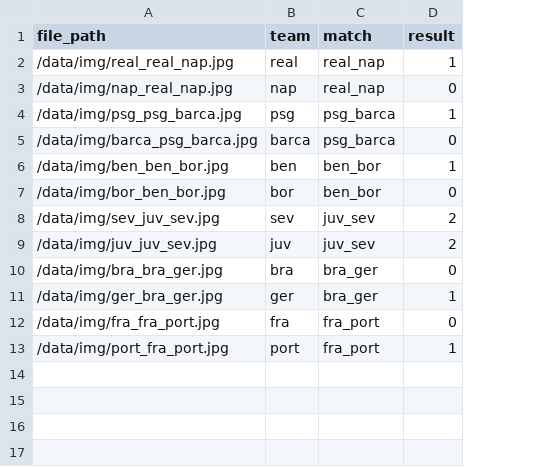
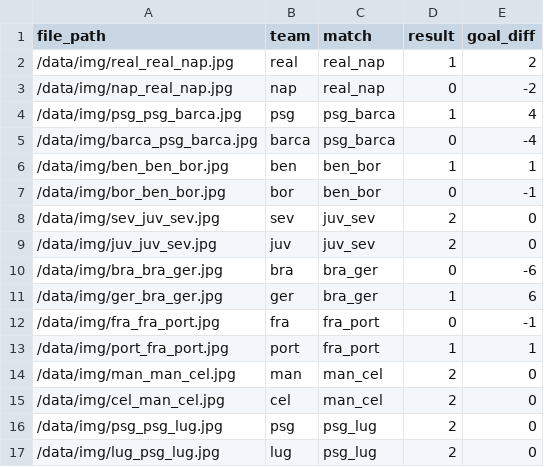
Before and after one commit to ciacicode/emo, a CSV file: data/input.csv, drawn as a sheet; the diff names each change by its address in the sheet, - before the commit and + after, or states it on an @@ line.

```diff
--- a/data/input.csv
+++ b/data/input.csv
+column E (goal_diff), rows 2-13: 2 | -2 | 4 | -4 | 1 | -1 | 0 | 0 | -6 | 6 | -1 | 1
+row 14: /data/img/man_man_cel.jpg | man | man_cel | 2 | 0
+row 15: /data/img/cel_man_cel.jpg | cel | man_cel | 2 | 0
+row 16: /data/img/psg_psg_lug.jpg | psg | psg_lug | 2 | 0
+row 17: /data/img/lug_psg_lug.jpg | lug | psg_lug | 2 | 0
```
Also changed, not shown: data/output.csv, 6 other files.
